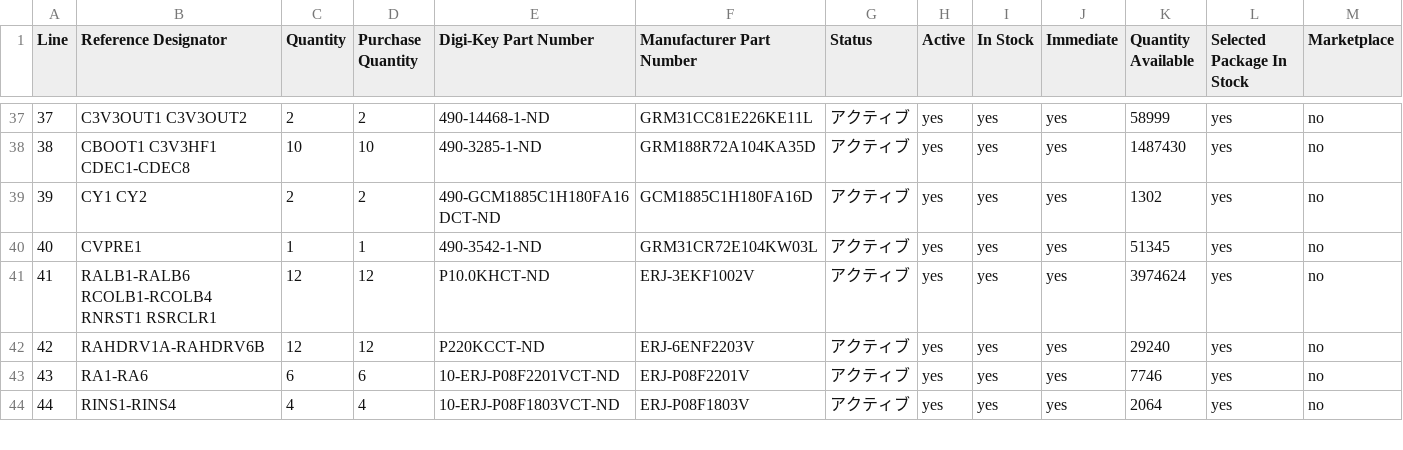
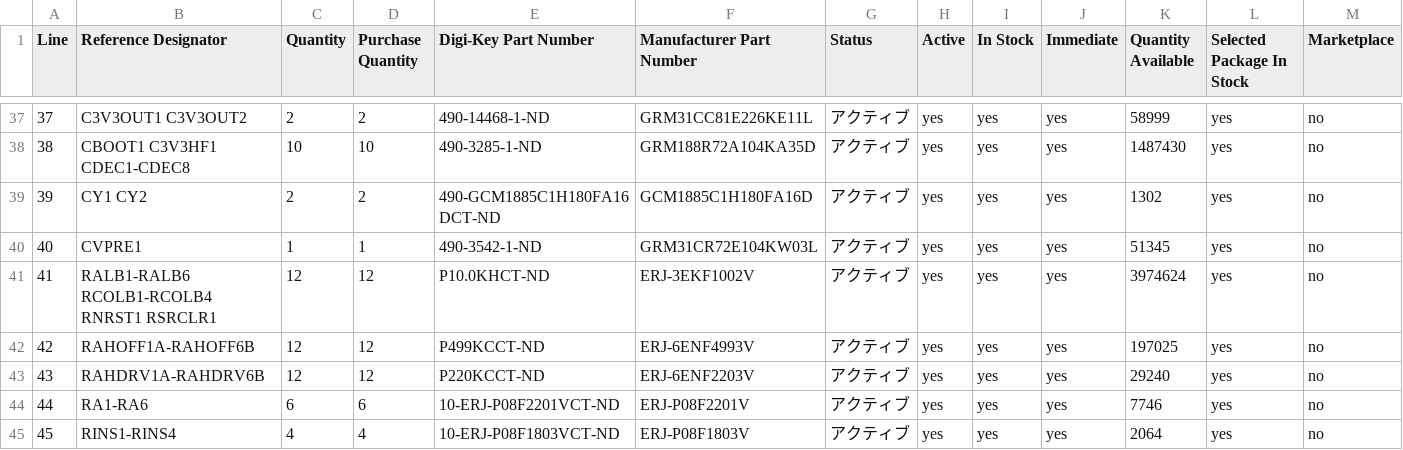
Before and after one commit to andmatcha/nixie_bom, a CSV file: bom/nixie_clock_active_digikey_availability.csv, drawn as a sheet; only a part is shown, gaps mark what is left out; addresses are those after the commit; rows hold the shown columns only; the diff covers the shown part only; the diff names each change by its address in the sheet, - before the commit and + after, or states it on an @@ line.

```diff
--- a/bom/nixie_clock_active_digikey_availability.csv
+++ b/bom/nixie_clock_active_digikey_availability.csv
+row 42: 42 | RAHOFF1A-RAHOFF6B | 12 | 12 | P499KCCT-ND | ERJ-6ENF4993V | アクティブ | yes | yes | yes | 197025 | yes | no
@@ column A (Line) renumbered between rows 43 and 45 @@
```
Also changed, not shown: 1 removed row and 8 edited cells elsewhere in this file, bom/nixie_clock_active_digikey_price_list.csv, bom/nixie_clock_integrated_digikey_bom_active.csv, 5 other files.
